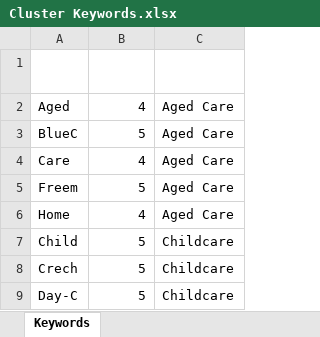
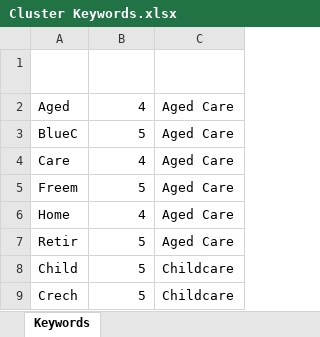
Before and after one commit to Mike-Honey/covid-19-outbreak-paths, an Excel workbook: Cluster Keywords.xlsx, sheet Keywords, drawn as a sheet; only a part is shown; the shorter side is filled out with more unchanged rows; values as stored, in another font and other column widths than the file's, no borders; conditional formats and table styles not drawn; the diff names each change by its address in the sheet, - before the commit and + after, or states it on an @@ line.

Commit message:
Add files via upload

```diff
--- a/Cluster Keywords.xlsx (sheet Keywords)
+++ b/Cluster Keywords.xlsx (sheet Keywords)
+row 7: Retir | 5 | Aged Care
```
